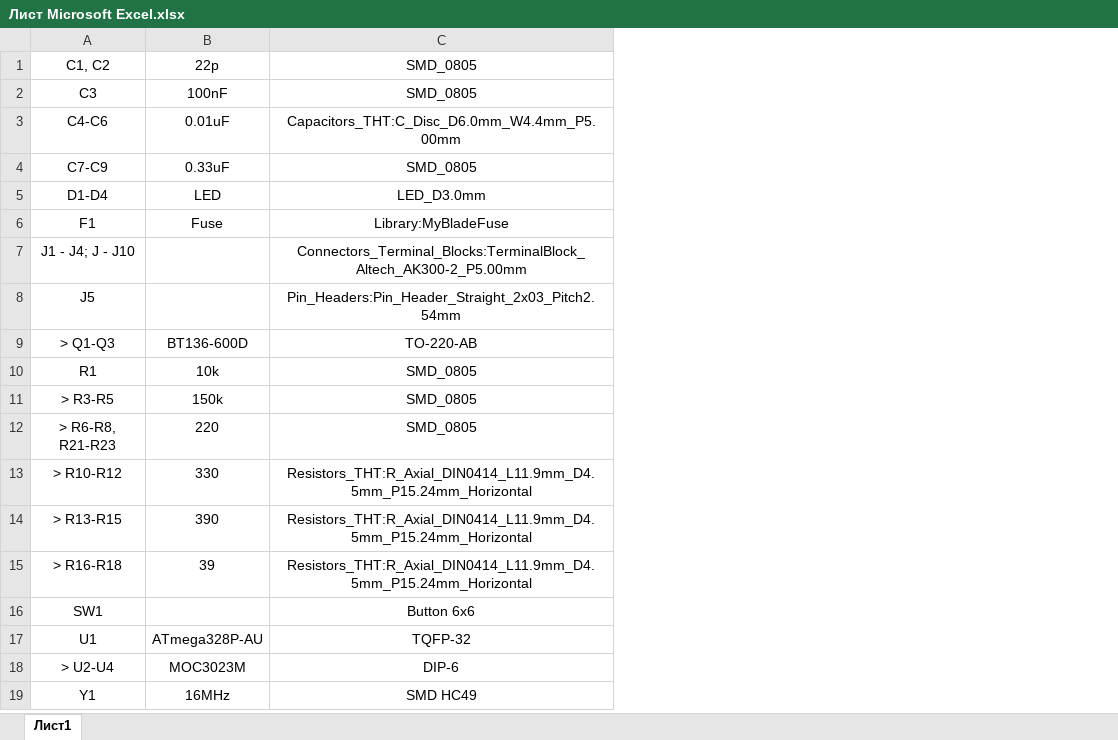
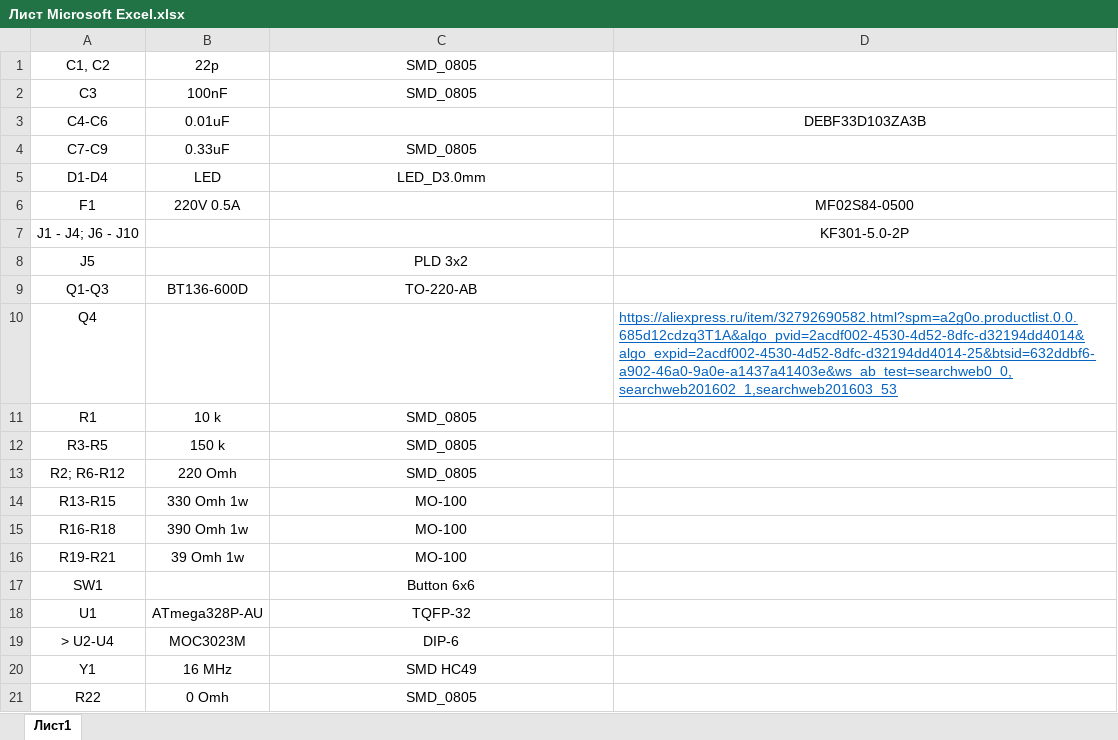
Before and after one commit to ShalomGH/78125, an Excel workbook: Лист Microsoft Excel.xlsx, sheet Лист1, drawn as a sheet; values as stored, in another font and other column widths than the file's, no borders; removed rows and columns are numbered as before the commit, all else as after; the diff names each change by its address in the sheet, - before the commit and + after, or states it on an @@ line.

Commit message:
Add files via upload

```diff
--- a/Лист Microsoft Excel.xlsx (sheet Лист1)
+++ b/Лист Microsoft Excel.xlsx (sheet Лист1)
+column D, rows 3-6: DEBF33D103ZA3B |  |  | MF02S84-0500
-C3: Capacitors_THT:C_Disc_D6.0mm_W4.4mm_P5.00mm
+C3: (empty)
-B6: Fuse
+B6: 220V 0.5A
-C6: Library:MyBladeFuse
+C6: (empty)
-row 7: J1 - J4; J - J10 |  | Connectors_Terminal_Blocks:TerminalBlock_Altech_AK300-2_P5.00mm
+row 7: J1 - J4; J6 - J10 |  |  | KF301-5.0-2P
-C8: Pin_Headers:Pin_Header_Straight_2x03_Pitch2.54mm
+C8: PLD 3x2
-A9: > Q1-Q3
+A9: Q1-Q3
+row 10: Q4 |  |  | https://aliexpress.ru/item/32792690582.html?spm=a2g0o.productlist.0.0.685d12cdzq3T1A&algo_pvid=2acdf002-4530-4d52-8dfc-d32194dd4014&algo_expid=2acdf002-4530-4d52-8dfc-d32194dd4014-25&btsid=632ddbf6-a902-46a0-9a0e-a1437a41403e&ws_ab_test=searchweb0_0,searchweb201602_1,searchweb201603_53
-B11: 10k
+B11: 10 k
-A12: > R3-R5
+A12: R3-R5
-B12: 150k
+B12: 150 k
-A13: > R6-R8, R21-R23
+A13: R2; R6-R12
-B13: 220
+B13: 220 Omh
-row 13: > R10-R12 | 330 | Resistors_THT:R_Axial_DIN0414_L11.9mm_D4.5mm_P15.24mm_Horizontal
-row 14: > R13-R15 | 390 | Resistors_THT:R_Axial_DIN0414_L11.9mm_D4.5mm_P15.24mm_Horizontal
-row 15: > R16-R18 | 39 | Resistors_THT:R_Axial_DIN0414_L11.9mm_D4.5mm_P15.24mm_Horizontal
+row 14: R13-R15 | 330 Omh 1w | MO-100
+row 15: R16-R18 | 390 Omh 1w | MO-100
+row 16: R19-R21 | 39 Omh 1w | MO-100
-B20: 16MHz
+B20: 16 MHz
+row 21: R22 | 0 Omh | SMD_0805
```
